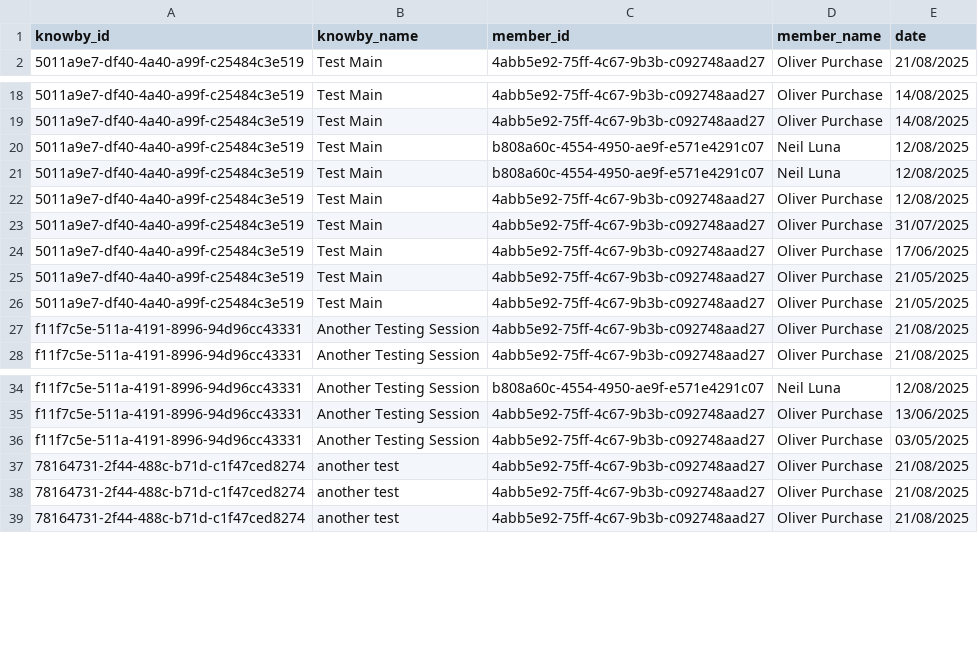
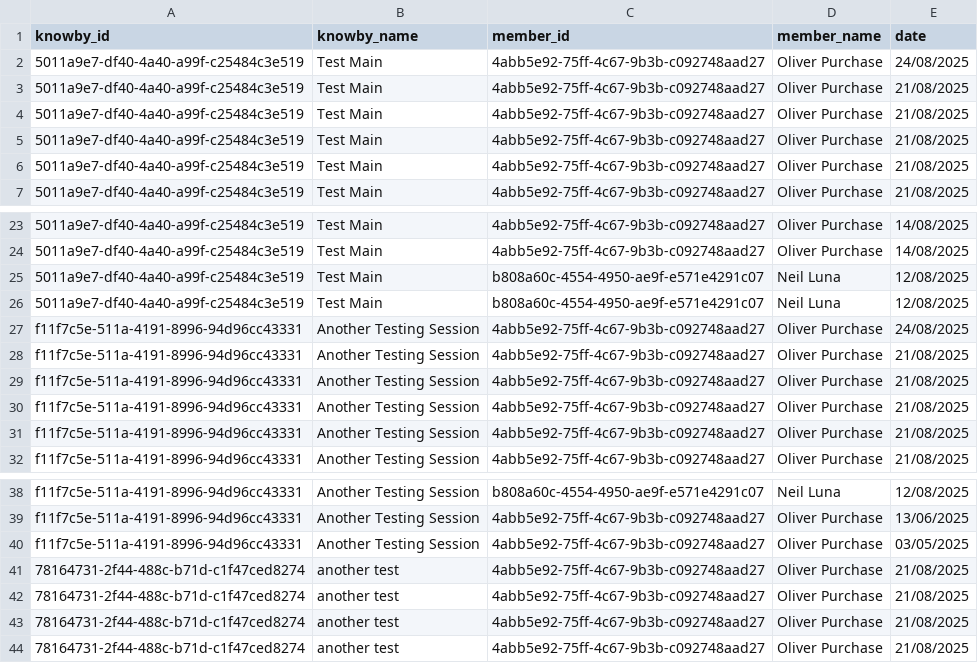
Before and after one commit to GladWrap85/NextJS-Knowby-Dashboard, a CSV file: public/scraperviews.csv, drawn as a sheet; only a part is shown, gaps mark what is left out.

```diff
--- a/public/scraperviews.csv
+++ b/public/scraperviews.csv
@@ -1,2 +1,7 @@
 knowby_id,knowby_name,member_id,member_name,date
+5011a9e7-df40-4a40-a99f-c25484c3e519,Test Main,4abb5e92-75ff-4c67-9b3b-c092748aad27,Oliver Purchase,24/08/2025
+5011a9e7-df40-4a40-a99f-c25484c3e519,Test Main,4abb5e92-75ff-4c67-9b3b-c092748aad27,Oliver Purchase,21/08/2025
+5011a9e7-df40-4a40-a99f-c25484c3e519,Test Main,4abb5e92-75ff-4c67-9b3b-c092748aad27,Oliver Purchase,21/08/2025
+5011a9e7-df40-4a40-a99f-c25484c3e519,Test Main,4abb5e92-75ff-4c67-9b3b-c092748aad27,Oliver Purchase,21/08/2025
+5011a9e7-df40-4a40-a99f-c25484c3e519,Test Main,4abb5e92-75ff-4c67-9b3b-c092748aad27,Oliver Purchase,21/08/2025
 5011a9e7-df40-4a40-a99f-c25484c3e519,Test Main,4abb5e92-75ff-4c67-9b3b-c092748aad27,Oliver Purchase,21/08/2025
@@ -21,7 +26,6 @@ knowby_id,knowby_name,member_id,member_name,date
 5011a9e7-df40-4a40-a99f-c25484c3e519,Test Main,b808a60c-4554-4950-ae9f-e571e4291c07,Neil Luna,12/08/2025
-5011a9e7-df40-4a40-a99f-c25484c3e519,Test Main,4abb5e92-75ff-4c67-9b3b-c092748aad27,Oliver Purchase,12/08/2025
-5011a9e7-df40-4a40-a99f-c25484c3e519,Test Main,4abb5e92-75ff-4c67-9b3b-c092748aad27,Oliver Purchase,31/07/2025
-5011a9e7-df40-4a40-a99f-c25484c3e519,Test Main,4abb5e92-75ff-4c67-9b3b-c092748aad27,Oliver Purchase,17/06/2025
-5011a9e7-df40-4a40-a99f-c25484c3e519,Test Main,4abb5e92-75ff-4c67-9b3b-c092748aad27,Oliver Purchase,21/05/2025
-5011a9e7-df40-4a40-a99f-c25484c3e519,Test Main,4abb5e92-75ff-4c67-9b3b-c092748aad27,Oliver Purchase,21/05/2025
+f11f7c5e-511a-4191-8996-94d96cc43331,Another Testing Session,4abb5e92-75ff-4c67-9b3b-c092748aad27,Oliver Purchase,24/08/2025
+f11f7c5e-511a-4191-8996-94d96cc43331,Another Testing Session,4abb5e92-75ff-4c67-9b3b-c092748aad27,Oliver Purchase,21/08/2025
+f11f7c5e-511a-4191-8996-94d96cc43331,Another Testing Session,4abb5e92-75ff-4c67-9b3b-c092748aad27,Oliver Purchase,21/08/2025
+f11f7c5e-511a-4191-8996-94d96cc43331,Another Testing Session,4abb5e92-75ff-4c67-9b3b-c092748aad27,Oliver Purchase,21/08/2025
 f11f7c5e-511a-4191-8996-94d96cc43331,Another Testing Session,4abb5e92-75ff-4c67-9b3b-c092748aad27,Oliver Purchase,21/08/2025
@@ -36,2 +40,3 @@ f11f7c5e-511a-4191-8996-94d96cc43331,Another Testing Session,4abb5e92-75ff-4c67-
 f11f7c5e-511a-4191-8996-94d96cc43331,Another Testing Session,4abb5e92-75ff-4c67-9b3b-c092748aad27,Oliver Purchase,03/05/2025
+78164731-2f44-488c-b71d-c1f47ced8274,another test,4abb5e92-75ff-4c67-9b3b-c092748aad27,Oliver Purchase,21/08/2025
 78164731-2f44-488c-b71d-c1f47ced8274,another test,4abb5e92-75ff-4c67-9b3b-c092748aad27,Oliver Purchase,21/08/2025
```
Also changed, not shown: public/scrapercompletions.csv, public/scraperpublished.csv, 5 other files.
